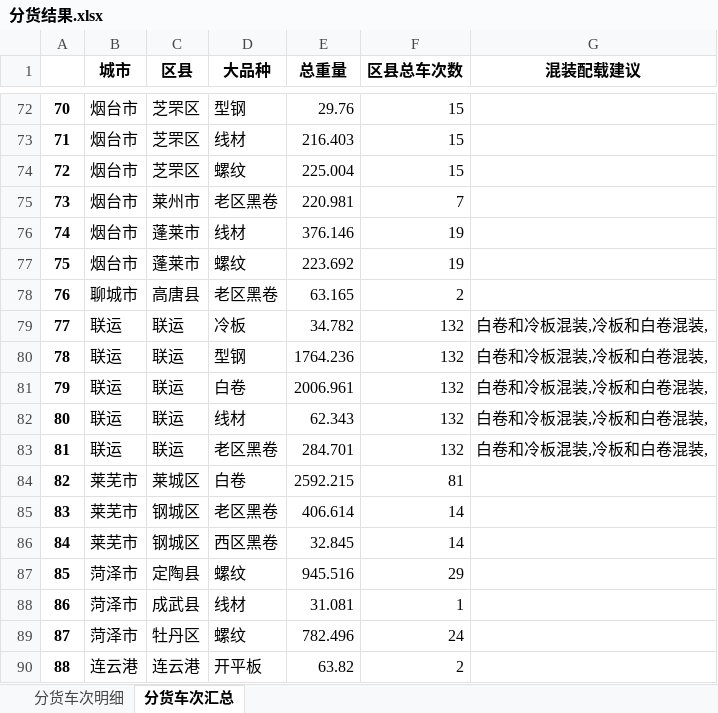
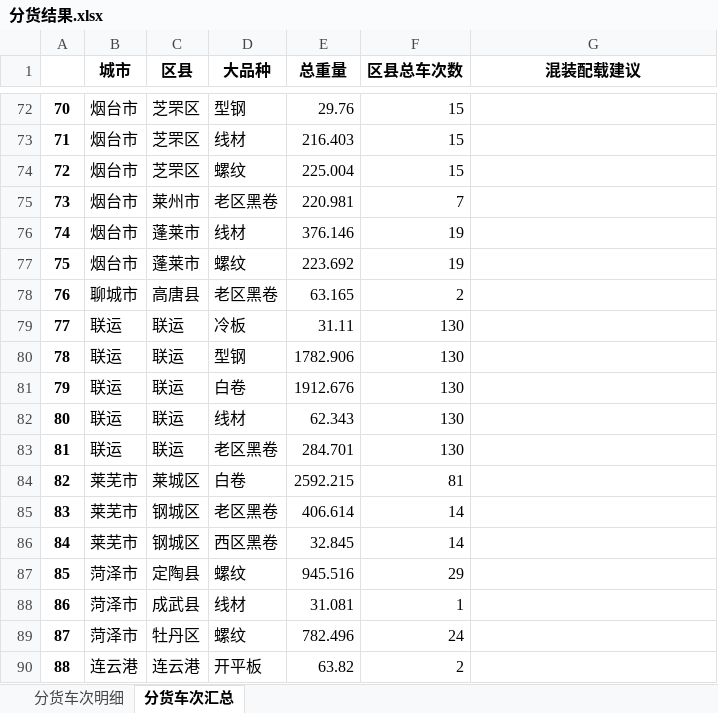
Before and after one commit to 9Echo/single-gc-goods-allocation, an Excel workbook: app/static/分货结果.xlsx, sheet 分货车次汇总, drawn as a sheet; only a part is shown, gaps mark what is left out; values as stored, in another font and other column widths than the file's, no borders; the diff names each change by its address in the sheet, - before the commit and + after, or states it on an @@ line.

```diff
--- a/app/static/分货结果.xlsx (sheet 分货车次汇总)
+++ b/app/static/分货结果.xlsx (sheet 分货车次汇总)
-E79 (总重量): 34.782
+E79 (总重量): 31.11
-F79:F83 (区县总车次数): 132
+F79:F83 (区县总车次数): 130
-G79:G83 (混装配载建议): 白卷和冷板混装,冷板和白卷混装,
+G79:G83 (混装配载建议): (empty)
-E80 (总重量): 1764.236
+E80 (总重量): 1782.906
-E81 (总重量): 2006.961
+E81 (总重量): 1912.676
```
Also changed, not shown: sheet 分货车次明细, 3 other files.
